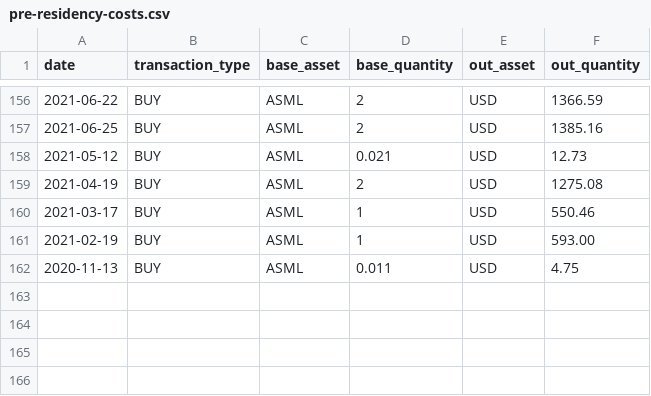
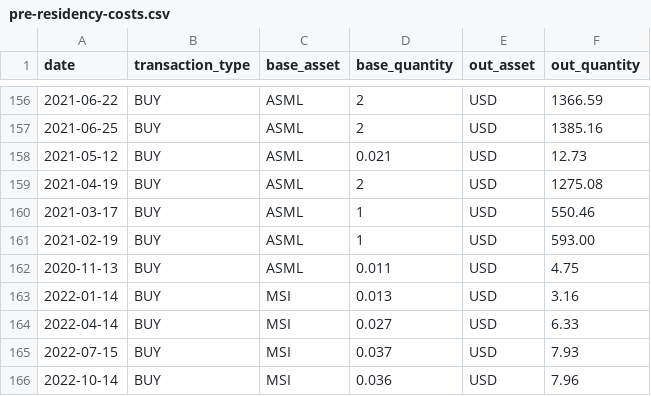
Before and after one commit to creacominc/capital-gains-calculator, a CSV file: data/interest/pre-residency-costs.csv, drawn as a sheet; only a part is shown, gaps mark what is left out; the diff names each change by its address in the sheet, - before the commit and + after, or states it on an @@ line.

```diff
--- a/data/interest/pre-residency-costs.csv
+++ b/data/interest/pre-residency-costs.csv
+row 163: 2022-01-14 | BUY | MSI | 0.013 | USD | 3.16
+row 164: 2022-04-14 | BUY | MSI | 0.027 | USD | 6.33
+row 165: 2022-07-15 | BUY | MSI | 0.037 | USD | 7.93
+row 166: 2022-10-14 | BUY | MSI | 0.036 | USD | 7.96
```
Also changed, not shown: 6 other files.
